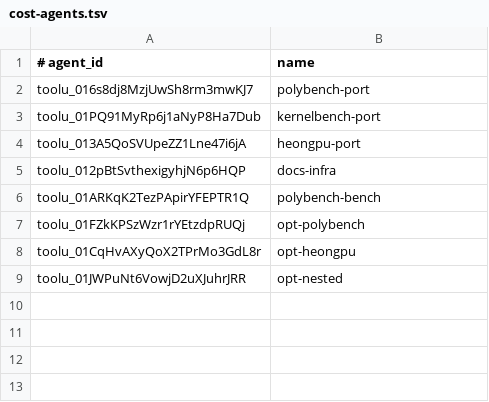
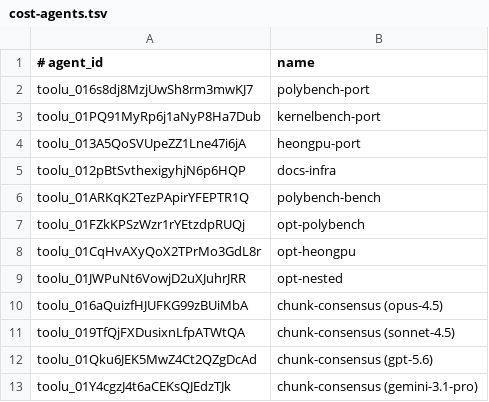
Before and after one commit to microsoft/seguru, a TSV file: casestudies-by-agent-v2/cost-agents.tsv, drawn as a sheet; the diff names each change by its address in the sheet, - before the commit and + after, or states it on an @@ line.

Commit message:
casestudies: add phase-3 cost snapshot to COST.md
Records the delta for the toolchain fixes, the safe shared-memory constructor
and the no-unsafe conversion: +306 requests, +3094 AIU, +53 model-minutes, or
roughly what the optimisation phase cost.

Also names the four consensus agents in cost-agents.tsv so their 171 AIU is
attributed rather than showing up as raw tool-call ids.

Signed-off-by: Ziqiao Zhou <ziqiaozhou@microsoft.com>

```diff
--- a/casestudies-by-agent-v2/cost-agents.tsv
+++ b/casestudies-by-agent-v2/cost-agents.tsv
+row 10: toolu_016aQuizfHJUFKG99zBUiMbA | chunk-consensus (opus-4.5)
+row 11: toolu_019TfQjFXDusixnLfpATWtQA | chunk-consensus (sonnet-4.5)
+row 12: toolu_01Qku6JEK5MwZ4Ct2QZgDcAd | chunk-consensus (gpt-5.6)
+row 13: toolu_01Y4cgzJ4t6aCEKsQJEdzTJk | chunk-consensus (gemini-3.1-pro)
```
Also changed, not shown: 1 other file.
